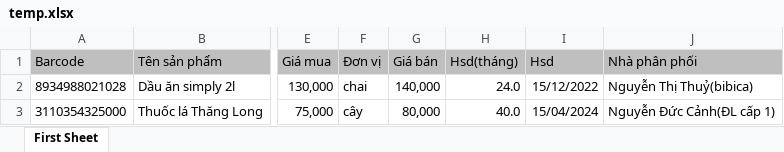
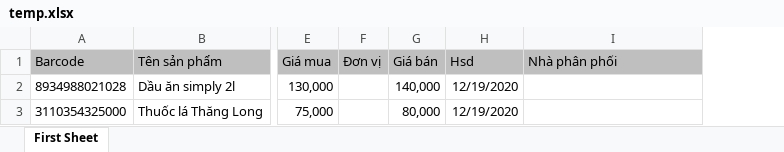
Before and after one commit to hungnt03/SaleManager, an Excel workbook: Winform/SaleManager/SaleManager/Requiment/temp.xlsx, sheet First Sheet, drawn as a sheet; only a part is shown, gaps mark what is left out; values as stored, in another font and other column widths than the file's, no borders; removed rows and columns are numbered as before the commit, all else as after; the diff names each change by its address in the sheet, - before the commit and + after, or states it on an @@ line.

```diff
--- a/Winform/SaleManager/SaleManager/Requiment/temp.xlsx (sheet First Sheet)
+++ b/Winform/SaleManager/SaleManager/Requiment/temp.xlsx (sheet First Sheet)
-column H (Hsd(tháng)), rows 2-3: 24.0 | 40.0
-F2 (Đơn vị): chai
+F2 (Đơn vị): (empty)
-H2 (Hsd): 15/12/2022
+H2 (Hsd): 12/19/2020
-I2 (Nhà phân phối): Nguyễn Thị Thuỷ(bibica)
+I2 (Nhà phân phối): (empty)
-F3 (Đơn vị): cây
+F3 (Đơn vị): (empty)
-H3 (Hsd): 15/04/2024
+H3 (Hsd): 12/19/2020
-I3 (Nhà phân phối): Nguyễn Đức Cảnh(ĐL cấp 1)
+I3 (Nhà phân phối): (empty)
```
Also changed, not shown: 9 other files.
